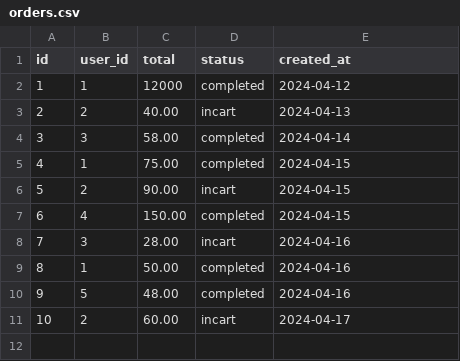
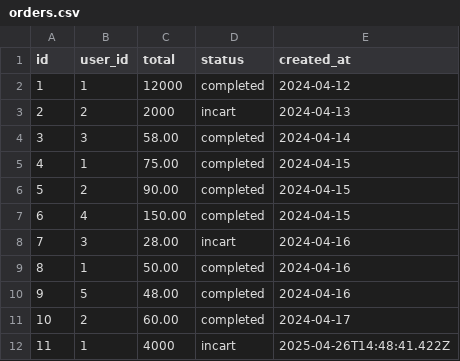
Before and after one commit to nmthanh31/Doan, a CSV file: backend/order-service/data/orders.csv, drawn as a sheet.

```diff
--- a/backend/order-service/data/orders.csv
+++ b/backend/order-service/data/orders.csv
@@ -2,6 +2,6 @@ id,user_id,total,status,created_at
 1,1,12000,completed,2024-04-12
-2,2,40.00,incart,2024-04-13
+2,2,2000,incart,2024-04-13
 3,3,58.00,completed,2024-04-14
 4,1,75.00,completed,2024-04-15
-5,2,90.00,incart,2024-04-15
+5,2,90.00,completed,2024-04-15
 6,4,150.00,completed,2024-04-15
@@ -10,2 +10,3 @@ id,user_id,total,status,created_at
 9,5,48.00,completed,2024-04-16
-10,2,60.00,incart,2024-04-17
+10,2,60.00,completed,2024-04-17
+11,1,4000,incart,2025-04-26T14:48:41.422Z
```
Also changed, not shown: backend/order-service/data/order_items.csv, 18 other files.
